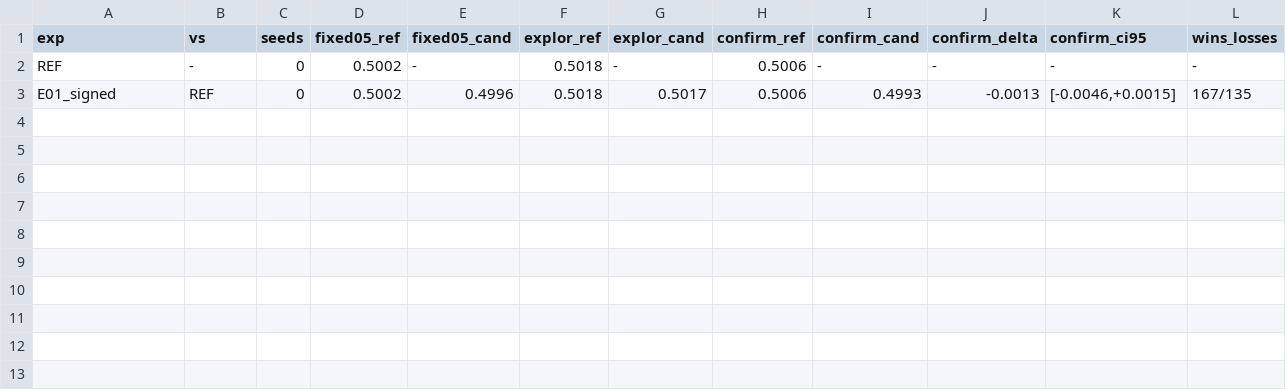
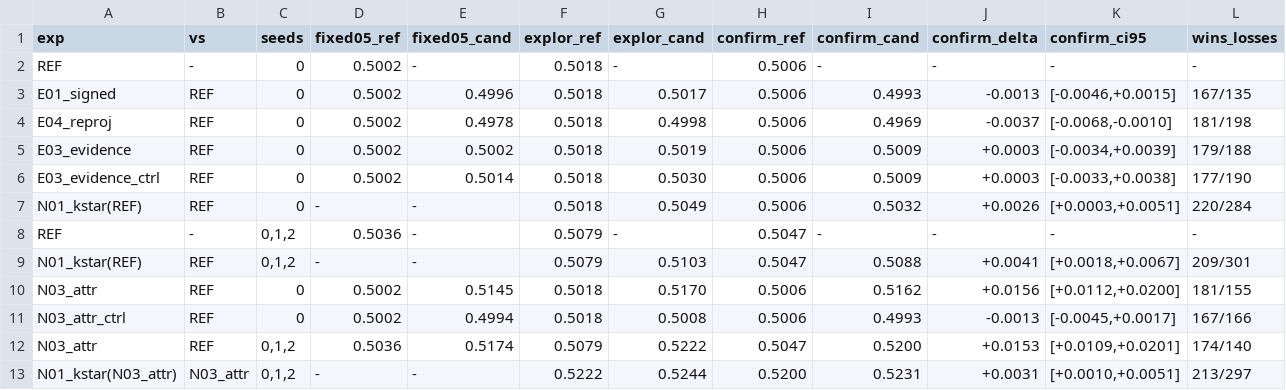
Before and after one commit to Florent765/hackaton, a TSV file: watermark/autoresearch/research/EXPERIMENT_RESULTS.tsv, drawn as a sheet; only a part is shown; rows hold the shown columns only; the diff names each change by its address in the sheet, - before the commit and + after, or states it on an @@ line.

```diff
--- a/watermark/autoresearch/research/EXPERIMENT_RESULTS.tsv
+++ b/watermark/autoresearch/research/EXPERIMENT_RESULTS.tsv
+row 4: E04_reproj | REF | 0 | 0.5002 | 0.4978 | 0.5018 | 0.4998 | 0.5006 | 0.4969 | -0.0037 | [-0.0068,-0.0010] | 181/198
+row 5: E03_evidence | REF | 0 | 0.5002 | 0.5002 | 0.5018 | 0.5019 | 0.5006 | 0.5009 | +0.0003 | [-0.0034,+0.0039] | 179/188
+row 6: E03_evidence_ctrl | REF | 0 | 0.5002 | 0.5014 | 0.5018 | 0.5030 | 0.5006 | 0.5009 | +0.0003 | [-0.0033,+0.0038] | 177/190
+row 7: N01_kstar(REF) | REF | 0 | - | - | 0.5018 | 0.5049 | 0.5006 | 0.5032 | +0.0026 | [+0.0003,+0.0051] | 220/284
+row 8: REF | - | 0,1,2 | 0.5036 | - | 0.5079 | - | 0.5047 | - | - | - | -
+row 9: N01_kstar(REF) | REF | 0,1,2 | - | - | 0.5079 | 0.5103 | 0.5047 | 0.5088 | +0.0041 | [+0.0018,+0.0067] | 209/301
+row 10: N03_attr | REF | 0 | 0.5002 | 0.5145 | 0.5018 | 0.5170 | 0.5006 | 0.5162 | +0.0156 | [+0.0112,+0.0200] | 181/155
+row 11: N03_attr_ctrl | REF | 0 | 0.5002 | 0.4994 | 0.5018 | 0.5008 | 0.5006 | 0.4993 | -0.0013 | [-0.0045,+0.0017] | 167/166
+row 12: N03_attr | REF | 0,1,2 | 0.5036 | 0.5174 | 0.5079 | 0.5222 | 0.5047 | 0.5200 | +0.0153 | [+0.0109,+0.0201] | 174/140
+row 13: N01_kstar(N03_attr) | N03_attr | 0,1,2 | - | - | 0.5222 | 0.5244 | 0.5200 | 0.5231 | +0.0031 | [+0.0010,+0.0051] | 213/297
```
Also changed, not shown: 1 other file.
